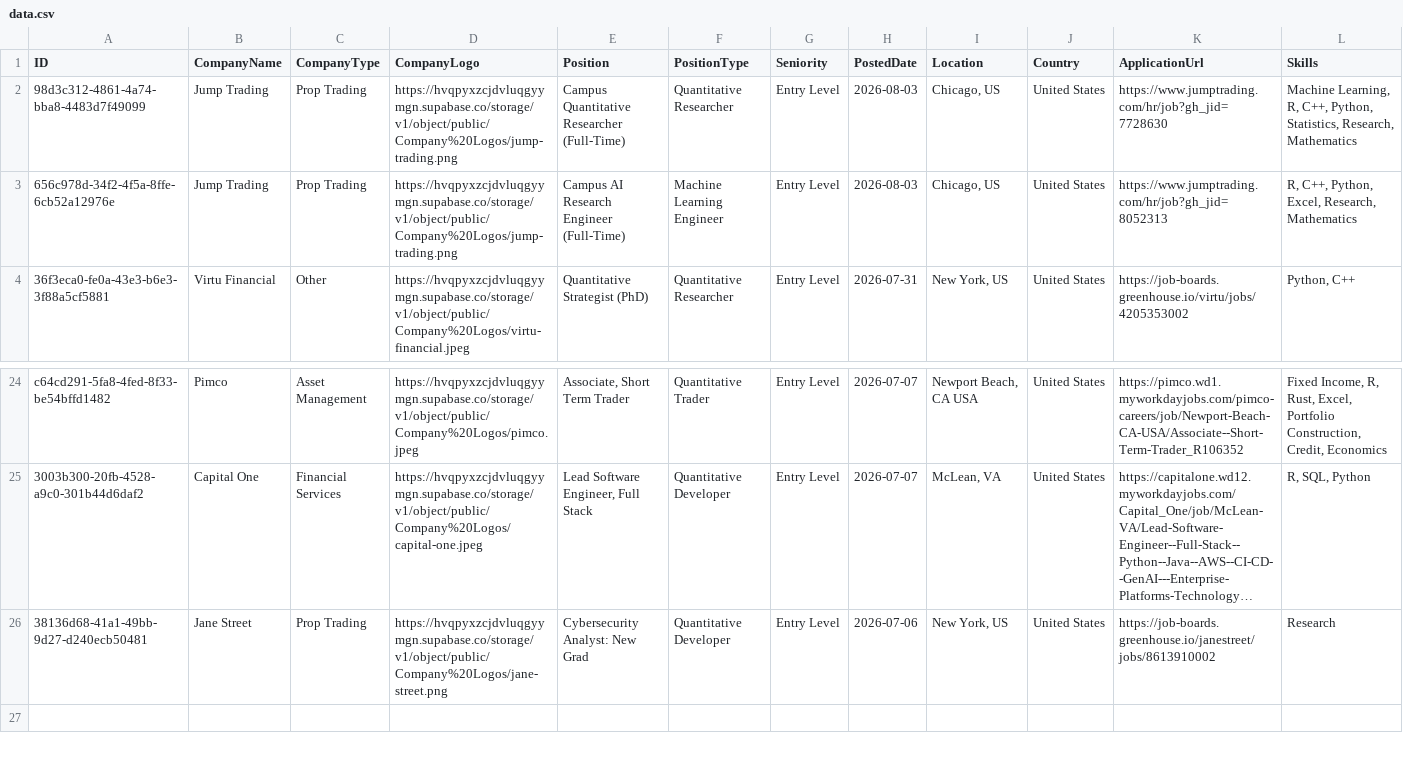
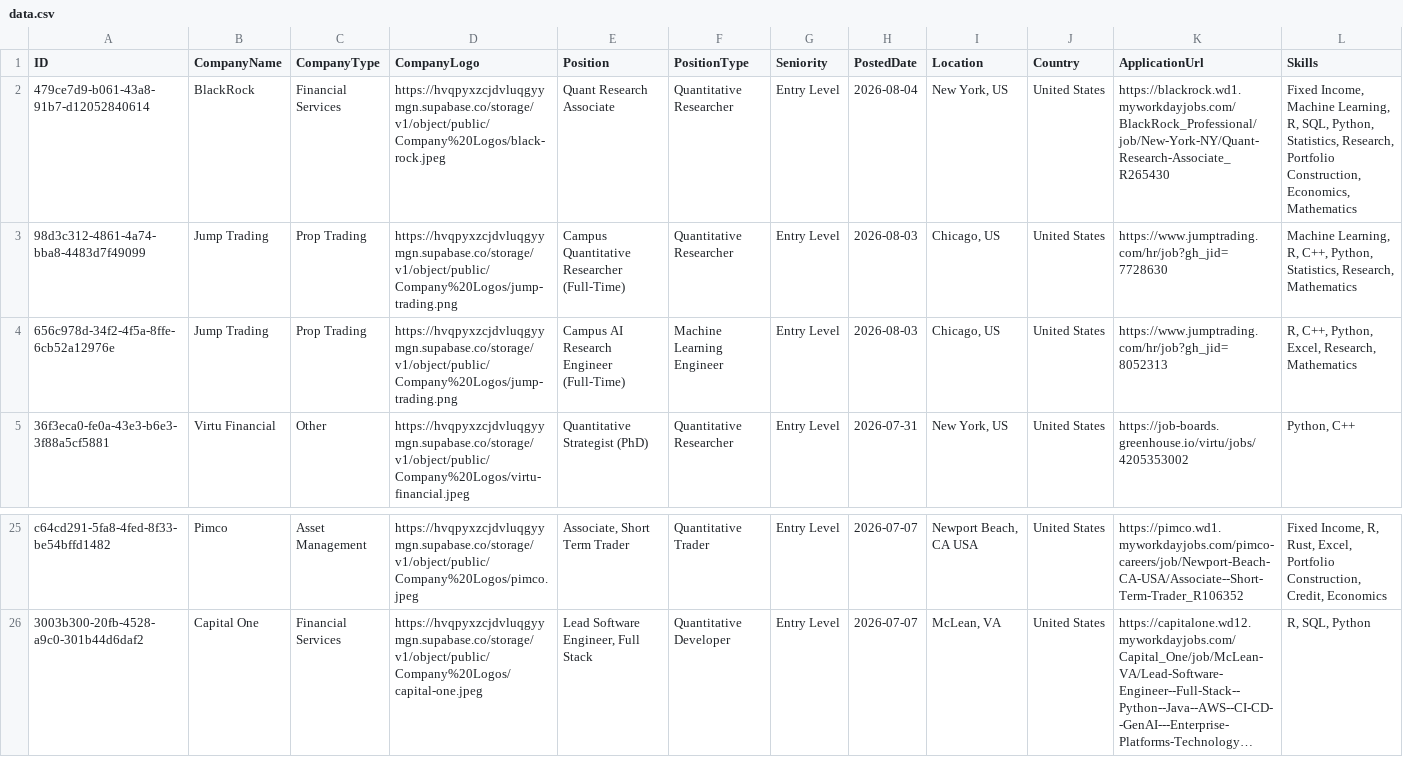
Before and after one commit to ibrahimmudassar/AutoOpenQuant, a CSV file: data.csv, drawn as a sheet; only a part is shown, gaps mark what is left out; long unchanged cells end in …; removed rows and columns are numbered as before the commit, all else as after; rows hold the shown columns only; the diff names each change by its address in the sheet, - before the commit and + after, or states it on an @@ line.

Commit message:
GitHub Actions Bot

```diff
--- a/data.csv
+++ b/data.csv
+row 2: 479ce7d9-b061-43a8-91b7-d12052840614 | BlackRock | Financial Services | https://hvqpyxzcjdvluqgyymgn.supabase.co/storage/v1/object/public/Company%20Logos/black-rock.jpeg | Quant Research Associate | Quantitative Researcher | Entry Level | 2026-08-04 | New York, US | United States | https://blackrock.wd1.myworkdayjobs.com/BlackRock_Professional/job/New-York-NY/Quant-Research-Associate_R265430 | Fixed Income, Machine Learning, R, SQL, Python, Statistics, Research, Portfolio Construction, Economics, Mathematics
-row 26: 38136d68-41a1-49bb-9d27-d240ecb50481 | Jane Street | Prop Trading | https://hvqpyxzcjdvluqgyymgn.supabase.co/storage/v1/object/public/Company%20Logos/jane-street.png | Cybersecurity Analyst: New Grad | Quantitative Developer | Entry Level | 2026-07-06 | New York, US | United States | https://job-boards.greenhouse.io/janestreet/jobs/8613910002 | Research
```
